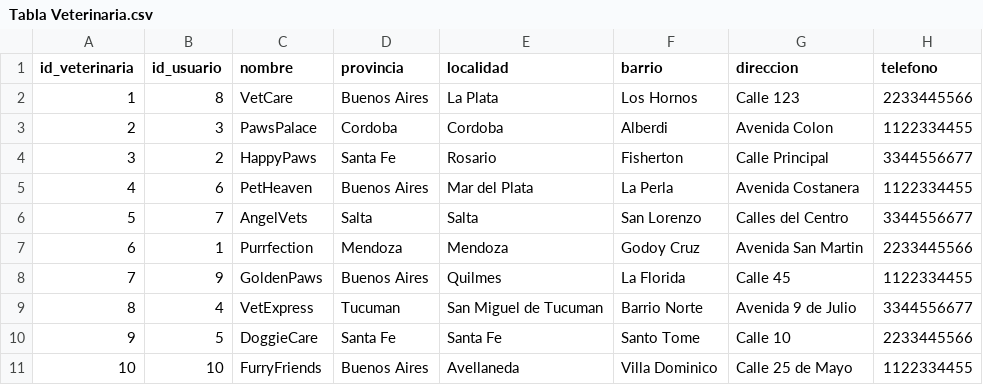
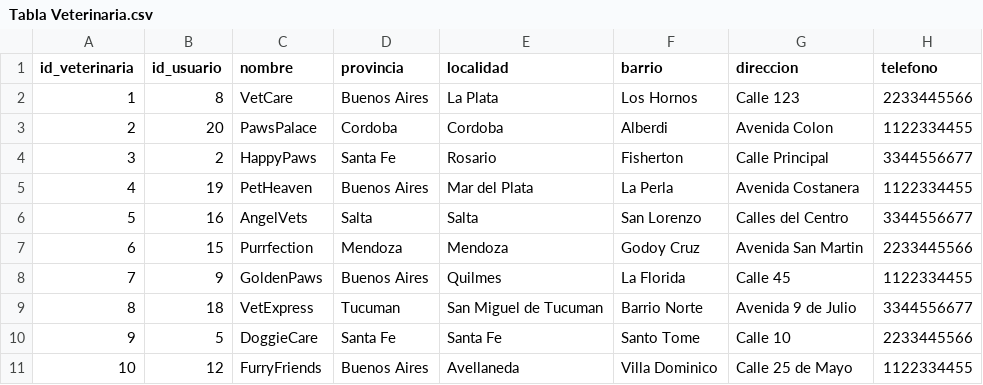
Before and after one commit to Majo-Pacheco/App_Mascotas.sql, a CSV file: Tabla Veterinaria.csv, drawn as a sheet; only a part is shown; the diff names each change by its address in the sheet, - before the commit and + after, or states it on an @@ line.

Commit message:
Update Tabla Veterinaria.csv

```diff
--- a/Tabla Veterinaria.csv
+++ b/Tabla Veterinaria.csv
-B3 (id_usuario): 3
+B3 (id_usuario): 20
-B5 (id_usuario): 6
+B5 (id_usuario): 19
-B6 (id_usuario): 7
+B6 (id_usuario): 16
-B7 (id_usuario): 1
+B7 (id_usuario): 15
-B9 (id_usuario): 4
+B9 (id_usuario): 18
-B11 (id_usuario): 10
+B11 (id_usuario): 12
```
